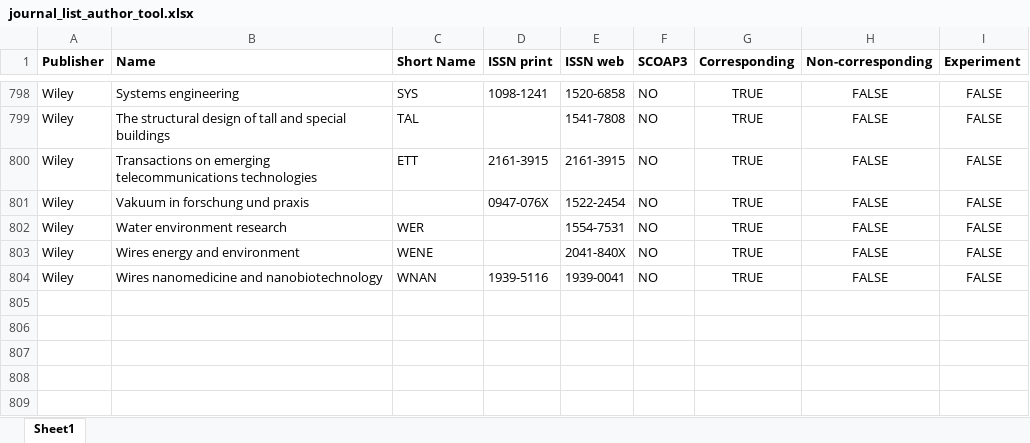
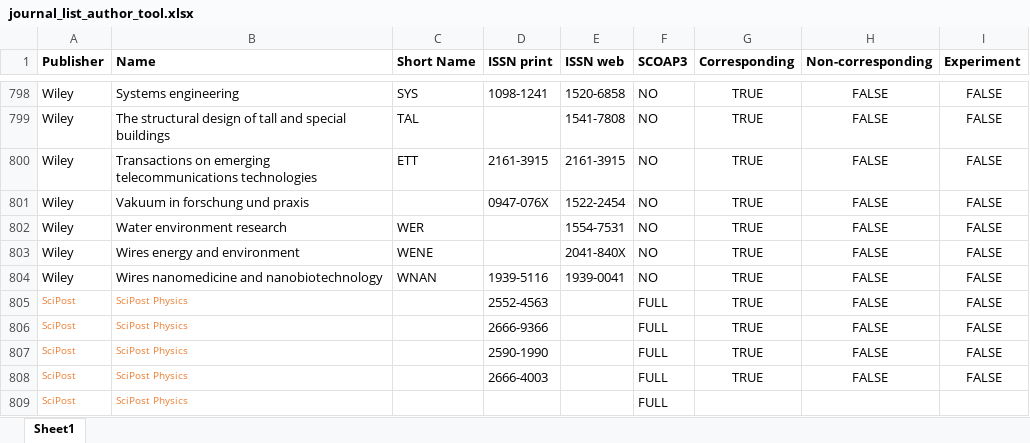
Before and after one commit to cern-sis/cern-authors-guide, an Excel workbook: src/data/journal_list_author_tool.xlsx, sheet Sheet1, drawn as a sheet; only a part is shown, gaps mark what is left out; values as stored, in another font and other column widths than the file's, no borders; the diff names each change by its address in the sheet, - before the commit and + after, or states it on an @@ line.

Commit message:
update the list

```diff
--- a/src/data/journal_list_author_tool.xlsx (sheet Sheet1)
+++ b/src/data/journal_list_author_tool.xlsx (sheet Sheet1)
+row 805: SciPost | SciPost Physics |  | 2552-4563 |  | FULL | TRUE | FALSE | FALSE
+row 806: SciPost | SciPost Physics |  | 2666-9366 |  | FULL | TRUE | FALSE | FALSE
+row 807: SciPost | SciPost Physics |  | 2590-1990 |  | FULL | TRUE | FALSE | FALSE
+row 808: SciPost | SciPost Physics |  | 2666-4003 |  | FULL | TRUE | FALSE | FALSE
+row 809: SciPost | SciPost Physics |  |  |  | FULL
```
